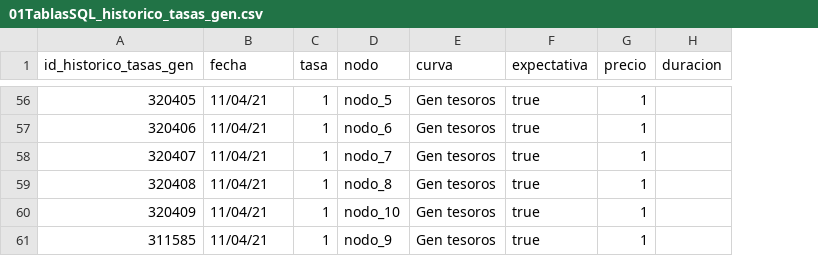
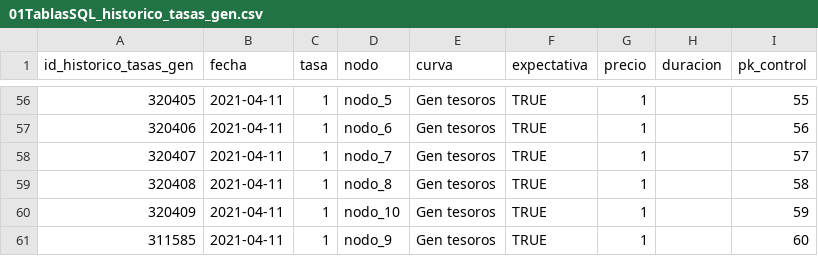
Before and after one commit to iam-oov/opalo, a CSV file: data/csv/01TablasSQL_historico_tasas_gen.csv, drawn as a sheet; only a part is shown, gaps mark what is left out; the diff covers the shown part only; the diff names each change by its address in the sheet, - before the commit and + after, or states it on an @@ line.

```diff
--- a/data/csv/01TablasSQL_historico_tasas_gen.csv
+++ b/data/csv/01TablasSQL_historico_tasas_gen.csv
+column I (pk_control), rows 56-61: 55 | 56 | 57 | 58 | 59 | 60
-B56:B61 (fecha): 11/04/21
+B56:B61 (fecha): 2021-04-11
-F56:F61 (expectativa): true
+F56:F61 (expectativa): TRUE
```
Also changed, not shown: 108 edited cells elsewhere in this file, 3 other files.
